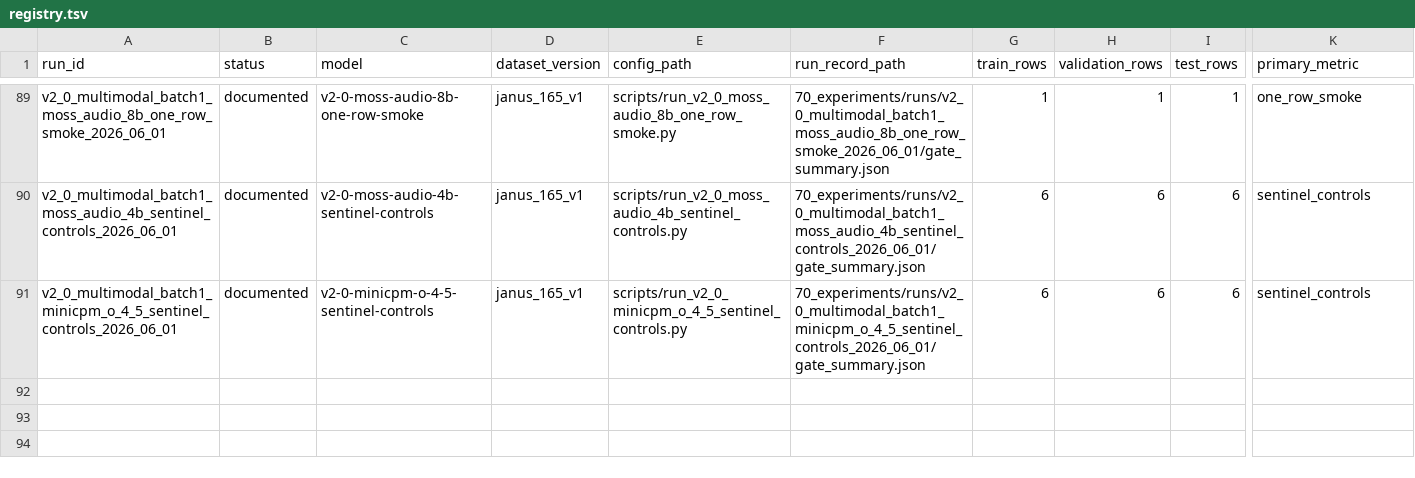
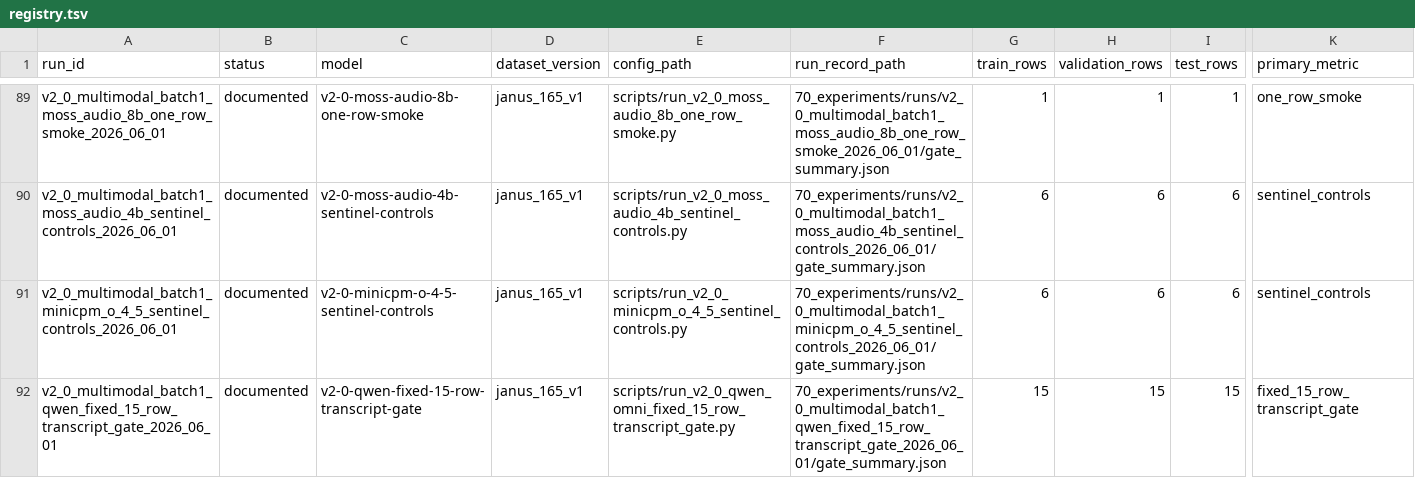
Before and after one commit to JasonLn0711/cib-semantic-risk-asr, a TSV file: 70_experiments/registry.tsv, drawn as a sheet; only a part is shown, gaps mark what is left out; rows hold the shown columns only; the diff names each change by its address in the sheet, - before the commit and + after, or states it on an @@ line.

Commit message:
feat: run qwen fixed 15 row gate

```diff
--- a/70_experiments/registry.tsv
+++ b/70_experiments/registry.tsv
+row 92: v2_0_multimodal_batch1_qwen_fixed_15_row_transcript_gate_2026_06_01 | documented | v2-0-qwen-fixed-15-row-transcript-gate | janus_165_v1 | scripts/run_v2_0_qwen_omni_fixed_15_row_transcript_gate.py | 70_experiments/runs/v2_0_multimodal_batch1_qwen_fixed_15_row_transcript_gate_2026_06_01/gate_summary.json | 15 | 15 | 15 | fixed_15_row_transcript_gate
```
Also changed, not shown: 70_experiments/runs/v2_0_multimodal_batch1_manifest_preflight_2026_05_31/manifest_preflight_summary.tsv, 18 other files.
